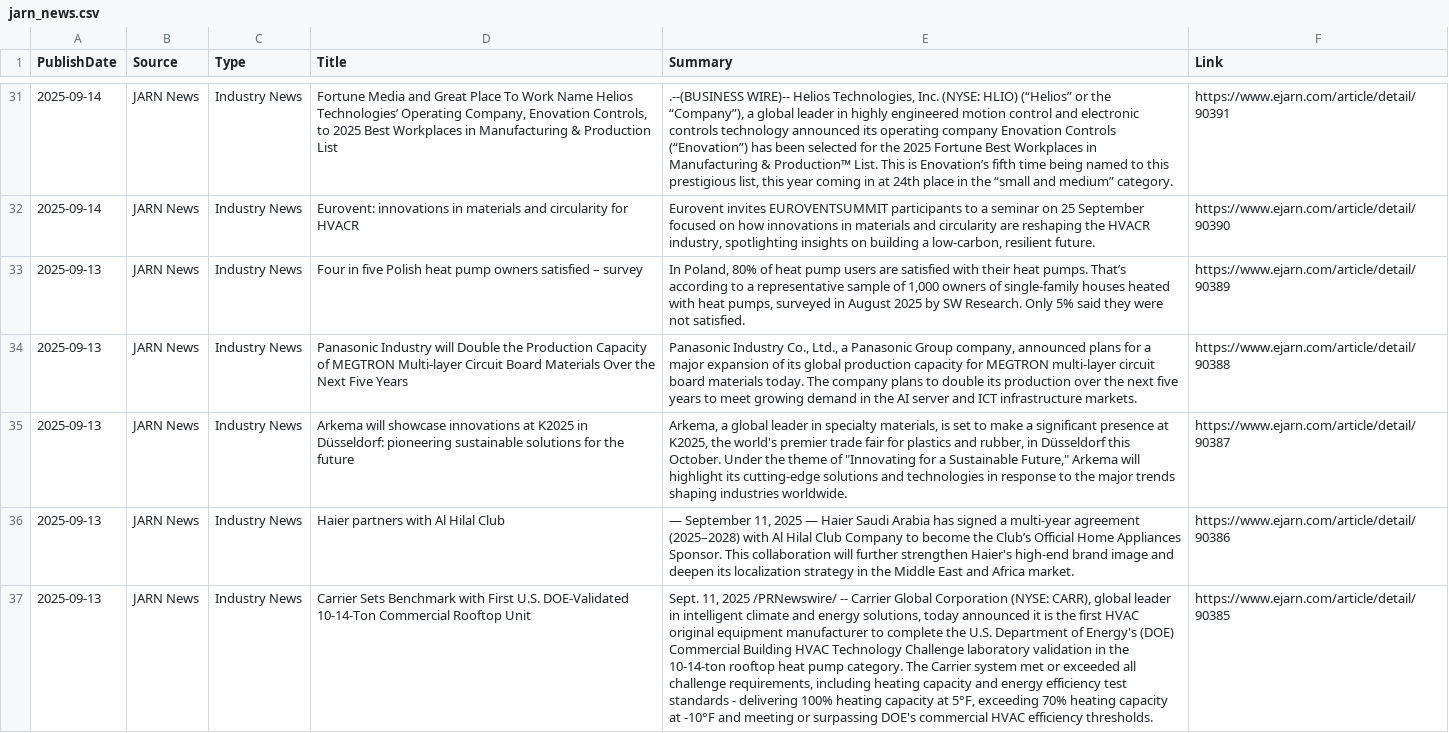
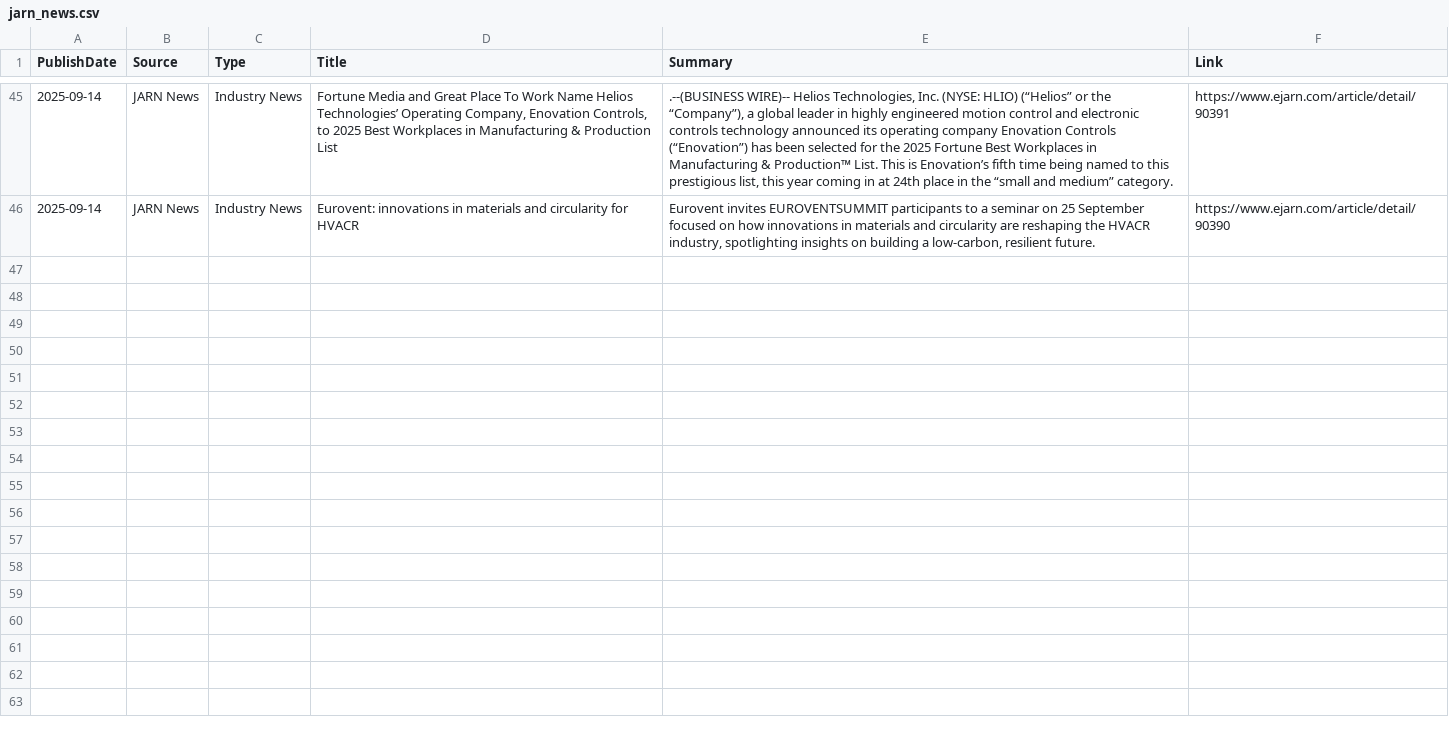
Before and after one commit to ivan-sanjuan/HVAC_News_Scraper, a CSV file: csv/jarn_news.csv, drawn as a sheet; only a part is shown, gaps mark what is left out; removed rows and columns are numbered as before the commit, all else as after; the diff covers the shown part only; the diff names each change by its address in the sheet, - before the commit and + after, or states it on an @@ line.

```diff
--- a/csv/jarn_news.csv
+++ b/csv/jarn_news.csv
-row 33: 2025-09-13 | JARN News | Industry News | Four in five Polish heat pump owners satisfied – survey | In Poland, 80% of heat pump users are satisfied with their heat pumps. That’s according to a representative sample of 1,000 owners of single-family houses heated with heat pumps, surveyed in August 2025 by SW Research. Only 5% said they were not satisfied. | https://www.ejarn.com/article/detail/90389
-row 34: 2025-09-13 | JARN News | Industry News | Panasonic Industry will Double the Production Capacity of MEGTRON Multi-layer Circuit Board Materials Over the Next Five Years | Panasonic Industry Co., Ltd., a Panasonic Group company, announced plans for a major expansion of its global production capacity for MEGTRON multi-layer circuit board materials today. The company plans to double its production over the next five years to meet growing demand in the AI server and ICT infrastructure markets. | https://www.ejarn.com/article/detail/90388
-row 35: 2025-09-13 | JARN News | Industry News | Arkema will showcase innovations at K2025 in Düsseldorf: pioneering sustainable solutions for the future | Arkema, a global leader in specialty materials, is set to make a significant presence at K2025, the world's premier trade fair for plastics and rubber, in Düsseldorf this October. Under the theme of "Innovating for a Sustainable Future," Arkema will highlight its cutting-edge solutions and technologies in response to the major trends shaping industries worldwide. | https://www.ejarn.com/article/detail/90387
-row 36: 2025-09-13 | JARN News | Industry News | Haier partners with Al Hilal Club | — September 11, 2025 — Haier Saudi Arabia has signed a multi-year agreement (2025–2028) with Al Hilal Club Company to become the Club’s Official Home Appliances Sponsor. This collaboration will further strengthen Haier's high-end brand image and deepen its localization strategy in the Middle East and Africa market. | https://www.ejarn.com/article/detail/90386
-row 37: 2025-09-13 | JARN News | Industry News | Carrier Sets Benchmark with First U.S. DOE-Validated 10-14-Ton Commercial Rooftop Unit | Sept. 11, 2025 /PRNewswire/ -- Carrier Global Corporation (NYSE: CARR), global leader in intelligent climate and energy solutions, today announced it is the first HVAC original equipment manufacturer to complete the U.S. Department of Energy's (DOE) Commercial Building HVAC Technology Challenge laboratory validation in the 10-14-ton rooftop heat pump category. The Carrier system met or exceeded all challenge requirements, including heating capacity and energy efficiency test standards - delivering 100% heating capacity at 5°F, exceeding 70% heating capacity at -10°F and meeting or surpassing DOE's commercial HVAC efficiency thresholds. | https://www.ejarn.com/article/detail/90385
```
Also changed, not shown: 14 added rows and 14 removed rows elsewhere in this file, csv/carrier_news.csv, csv/cooling_post_news.csv, 11 other files.
